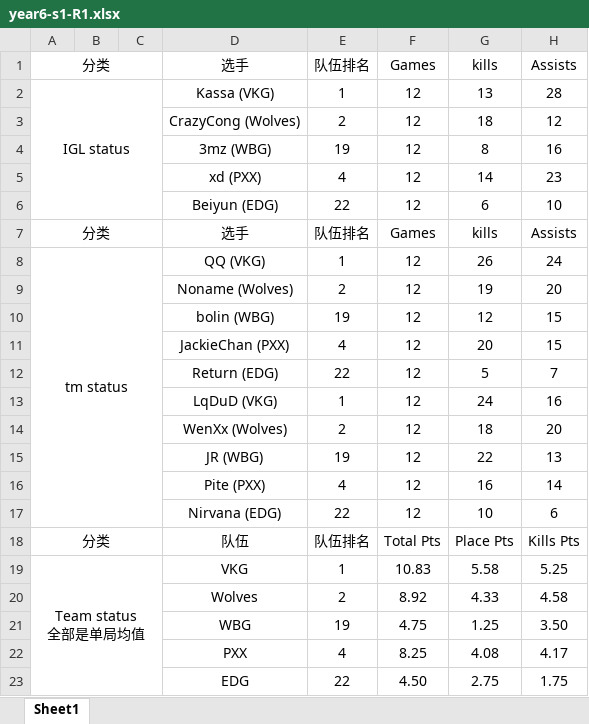
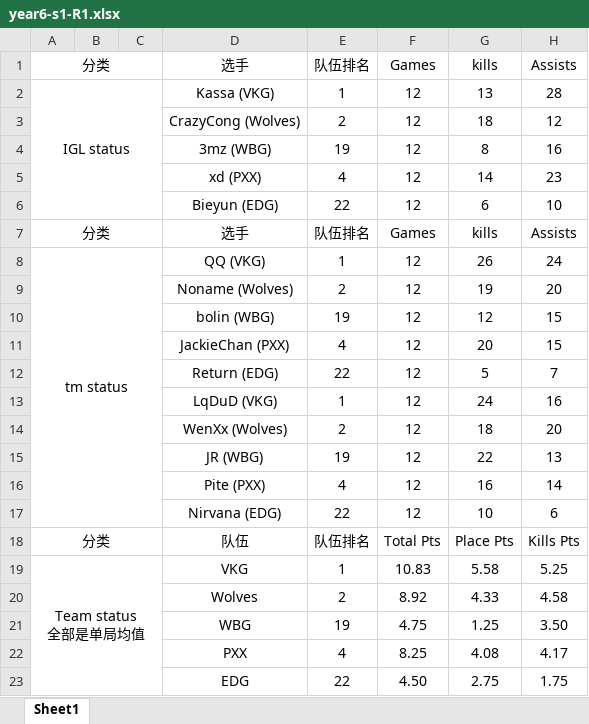
Before and after one commit to aiicu/best-igl-wiki, an Excel workbook: 数据对比/cn队数据整理/year6-s1-R1.xlsx, sheet Sheet1, drawn as a sheet; only a part is shown; values as stored, in another font and other column widths than the file's, no borders; the diff names each change by its address in the sheet, - before the commit and + after, or states it on an @@ line.

```diff
--- a/数据对比/cn队数据整理/year6-s1-R1.xlsx (sheet Sheet1)
+++ b/数据对比/cn队数据整理/year6-s1-R1.xlsx (sheet Sheet1)
-D6 (选手): Beiyun (EDG)
+D6 (选手): Bieyun (EDG)
```
Also changed, not shown: 14 other files.
